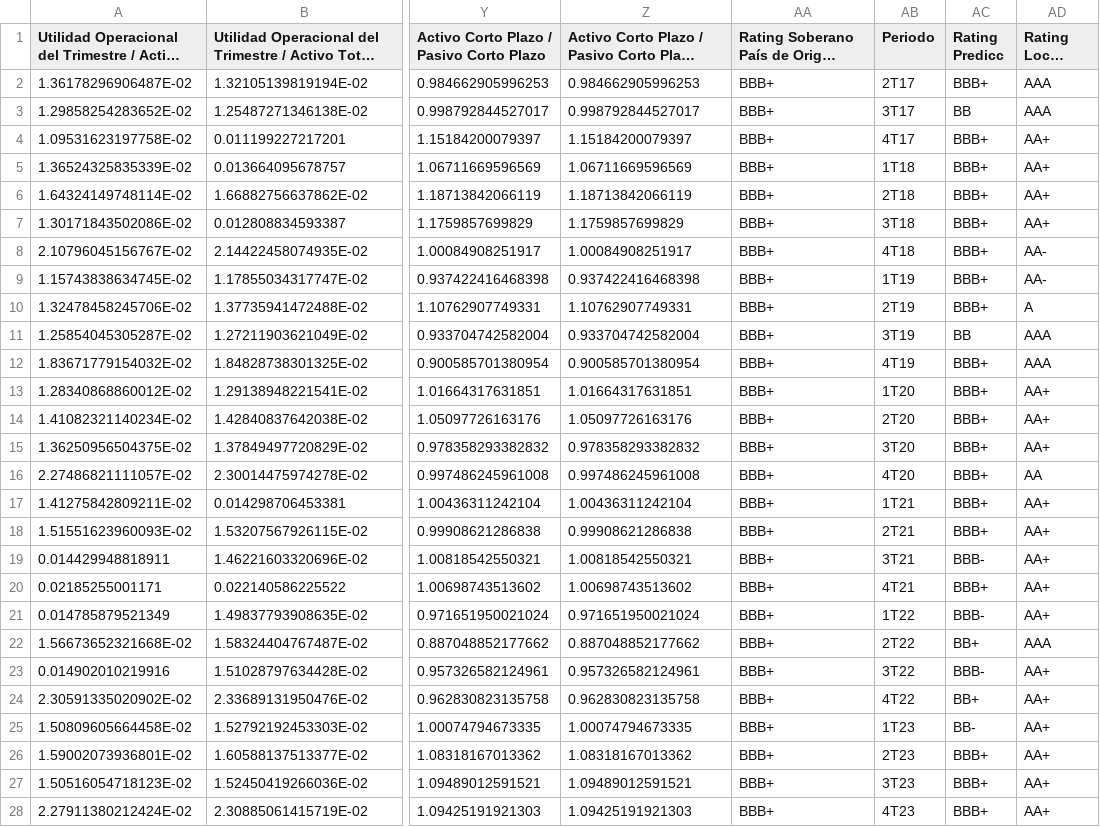
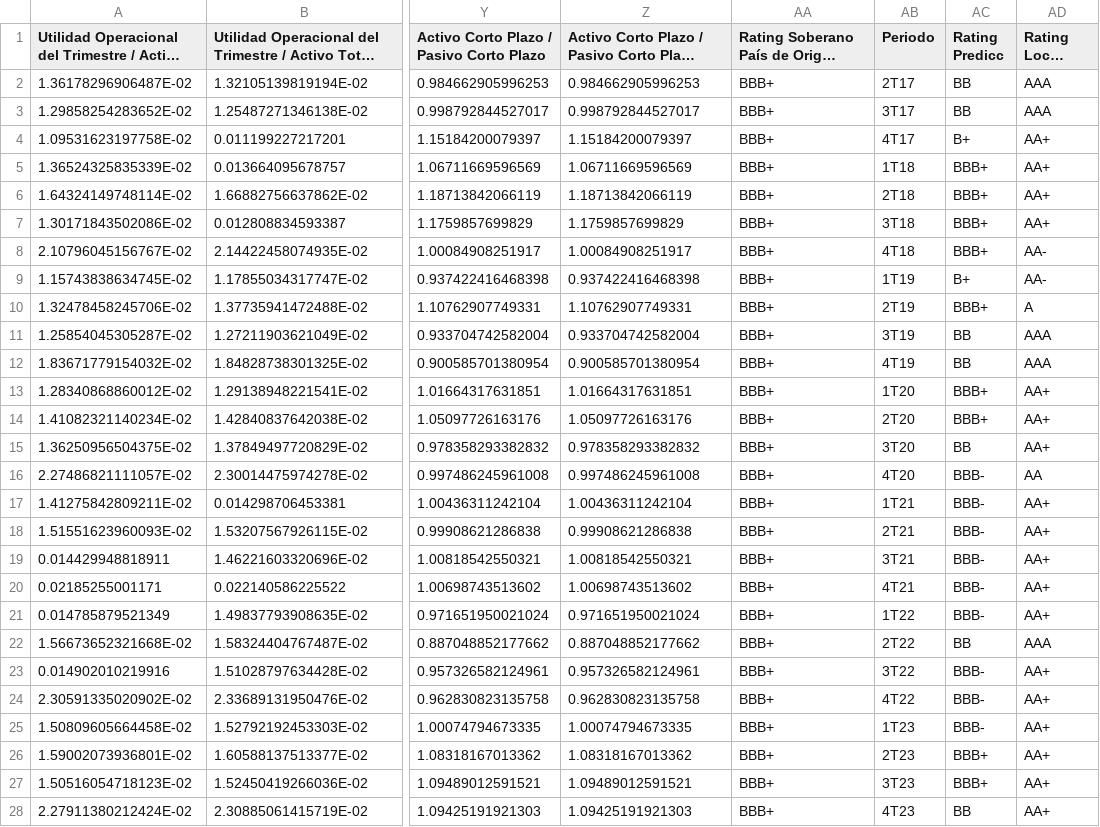
Before and after one commit to mauz315/credit_rating_clf, a CSV file: base/output/televisa_original.csv, drawn as a sheet; only a part is shown, gaps mark what is left out; long unchanged cells end in …; the diff covers the shown part only; the diff names each change by its address in the sheet, - before the commit and + after, or states it on an @@ line.

```diff
--- a/base/output/televisa_original.csv
+++ b/base/output/televisa_original.csv
-AC2 (Rating Predicc): BBB+
+AC2 (Rating Predicc): BB
-AC4 (Rating Predicc): BBB+
+AC4 (Rating Predicc): B+
-AC9 (Rating Predicc): BBB+
+AC9 (Rating Predicc): B+
-AC12 (Rating Predicc): BBB+
+AC12 (Rating Predicc): BB
-AC15 (Rating Predicc): BBB+
+AC15 (Rating Predicc): BB
-AC16:AC18 (Rating Predicc): BBB+
+AC16:AC18 (Rating Predicc): BBB-
-AC20 (Rating Predicc): BBB+
+AC20 (Rating Predicc): BBB-
-AC22 (Rating Predicc): BB+
+AC22 (Rating Predicc): BB
-AC24 (Rating Predicc): BB+
+AC24 (Rating Predicc): BBB-
-AC25 (Rating Predicc): BB-
+AC25 (Rating Predicc): BBB-
-AC28 (Rating Predicc): BBB+
+AC28 (Rating Predicc): BB
```
Also changed, not shown: 16 edited cells elsewhere in this file, base/output/kallpa_actual.csv, 39 other files.
